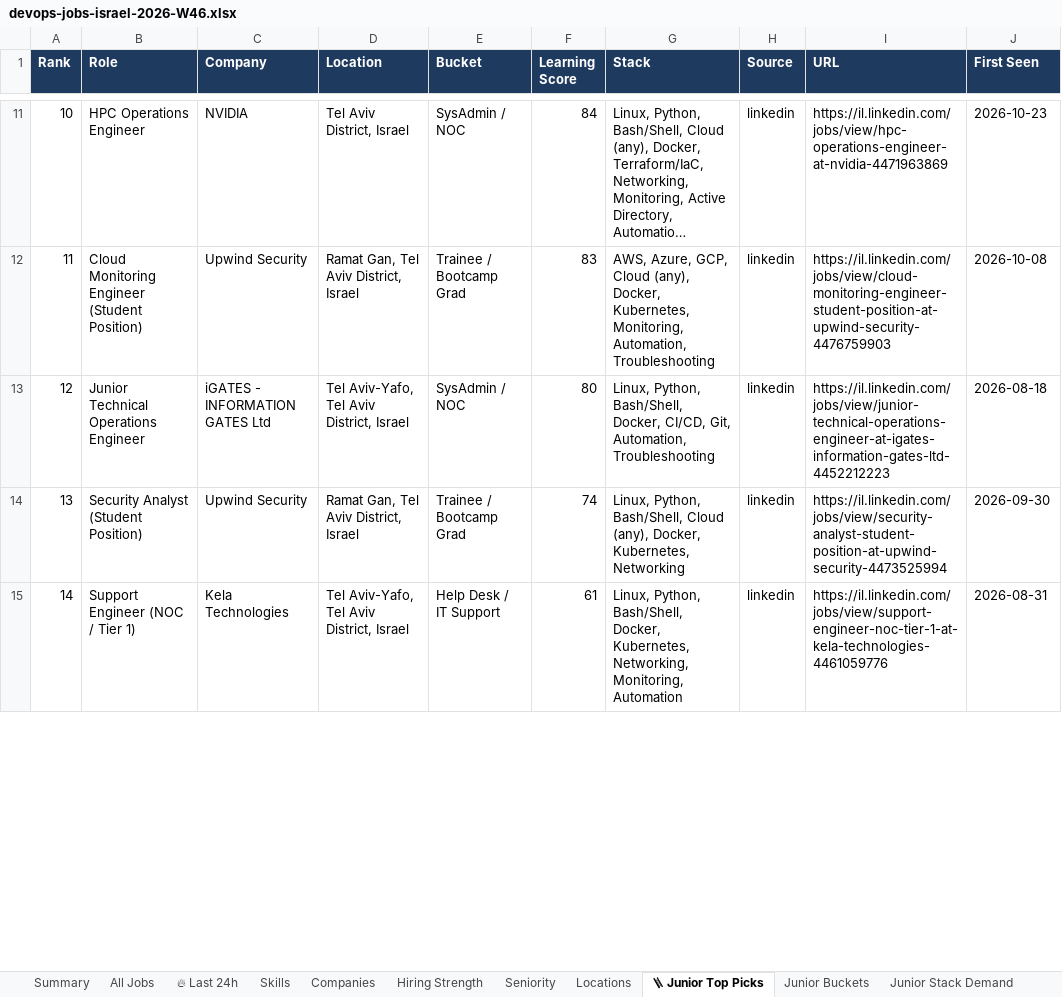
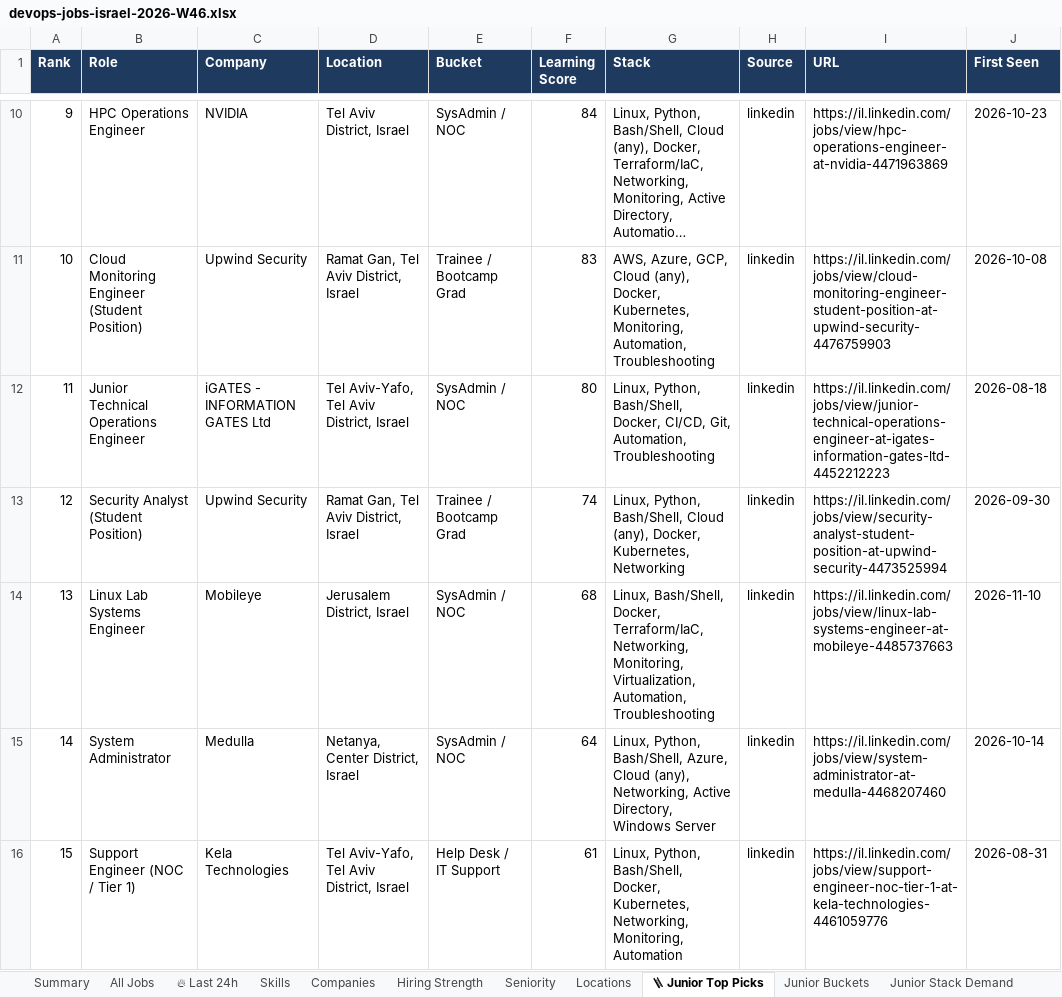
Before and after one commit to OrelBello/devops-market-data, an Excel workbook: reports/devops-jobs-israel-2026-W46.xlsx, sheet 🪜 Junior Top Picks, drawn as a sheet; only a part is shown, gaps mark what is left out; long unchanged cells end in …; values as stored, in another font and other column widths than the file's, no borders; the diff covers the shown part only; the diff names each change by its address in the sheet, - before the commit and + after, or states it on an @@ line.

```diff
--- a/reports/devops-jobs-israel-2026-W46.xlsx (sheet 🪜 Junior Top Picks)
+++ b/reports/devops-jobs-israel-2026-W46.xlsx (sheet 🪜 Junior Top Picks)
@@ column A (Rank) renumbered between rows 3 and 19 @@
+row 14: 13 | Linux Lab Systems Engineer | Mobileye | Jerusalem District, Israel | SysAdmin / NOC | 68 | Linux, Bash/Shell, Docker, Terraform/IaC, Networking, Monitoring, Virtualization, Automation, Troubleshooting | linkedin | https://il.linkedin.com/jobs/view/linux-lab-systems-engineer-at-mobileye-4485737663 | 2026-11-10
+row 15: 14 | System Administrator | Medulla | Netanya, Center District, Israel | SysAdmin / NOC | 64 | Linux, Python, Bash/Shell, Azure, Cloud (any), Networking, Active Directory, Windows Server | linkedin | https://il.linkedin.com/jobs/view/system-administrator-at-medulla-4468207460 | 2026-10-14
```
Also changed, not shown: 2 added rows and 4 removed rows elsewhere in this sheet, sheet All Jobs, sheet 🔥 Last 24h, sheet Hiring Strength, sheet Junior Stack Demand, sheet Companies, sheet Skills, 5 more sheets, reports/devops-jobs-israel-latest.xlsx, reports/devops-juniors-israel-2026-W46.xlsx, 11 other files.
